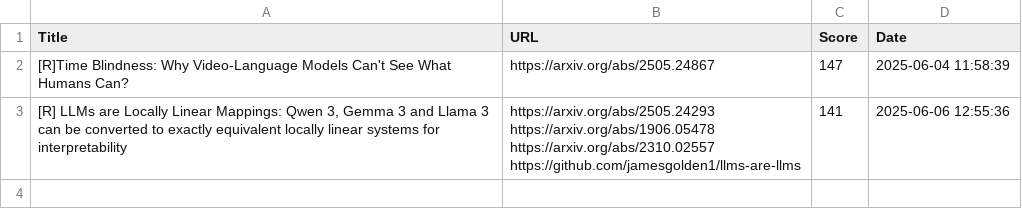
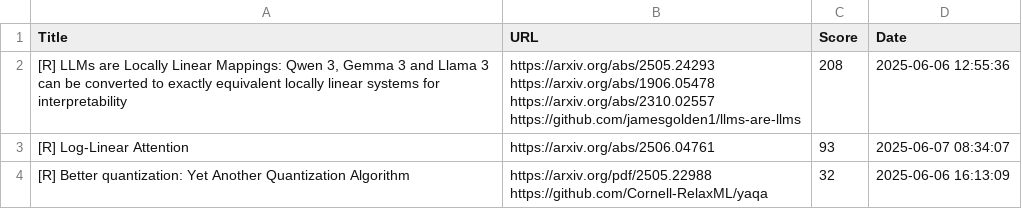
Before and after one commit to alishobeiri/Popular-ML-Projects, a CSV file: hottest_ml_papers.csv, drawn as a sheet.

Commit message:
Update results from latest_papers.py script

```diff
--- a/hottest_ml_papers.csv
+++ b/hottest_ml_papers.csv
@@ -1,6 +1,8 @@
 Title,URL,Score,Date
-[R]Time Blindness: Why Video-Language Models Can't See What Humans Can?,https://arxiv.org/abs/2505.24867,147,2025-06-04 11:58:39
-"[R] LLMs are Locally Linear Mappings: Qwen 3, Gemma 3 and Llama 3 can be converted to exactly equivalent locally linear systems for interpretability","https://arxiv.org/abs/2505.24293
-https://arxiv.org/abs/1906.05478
-https://arxiv.org/abs/2310.02557
-https://github.com/jamesgolden1/llms-are-llms",141,2025-06-06 12:55:36
+"[R] LLMs are Locally Linear Mappings: Qwen 3, Gemma 3 and Llama 3 can be converted to exactly equivalent locally linear systems for interpretability","https://arxiv.org/abs/2505.24293
+https://arxiv.org/abs/1906.05478
+https://arxiv.org/abs/2310.02557
+https://github.com/jamesgolden1/llms-are-llms",208,2025-06-06 12:55:36
+[R] Log-Linear Attention,https://arxiv.org/abs/2506.04761,93,2025-06-07 08:34:07
+[R] Better quantization: Yet Another Quantization Algorithm,"https://arxiv.org/pdf/2505.22988
+https://github.com/Cornell-RelaxML/yaqa",32,2025-06-06 16:13:09
```
Also changed, not shown: 1 other file.
